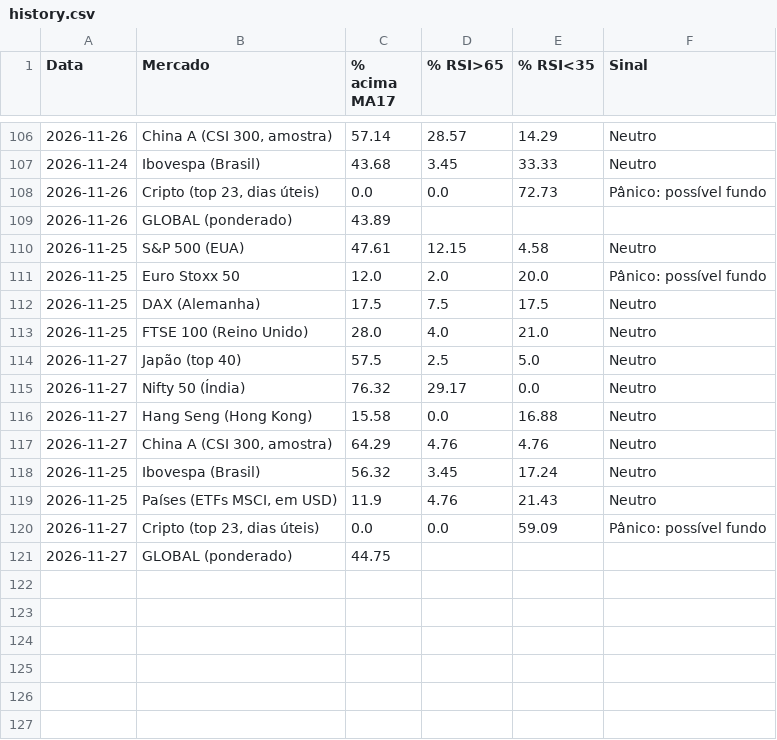
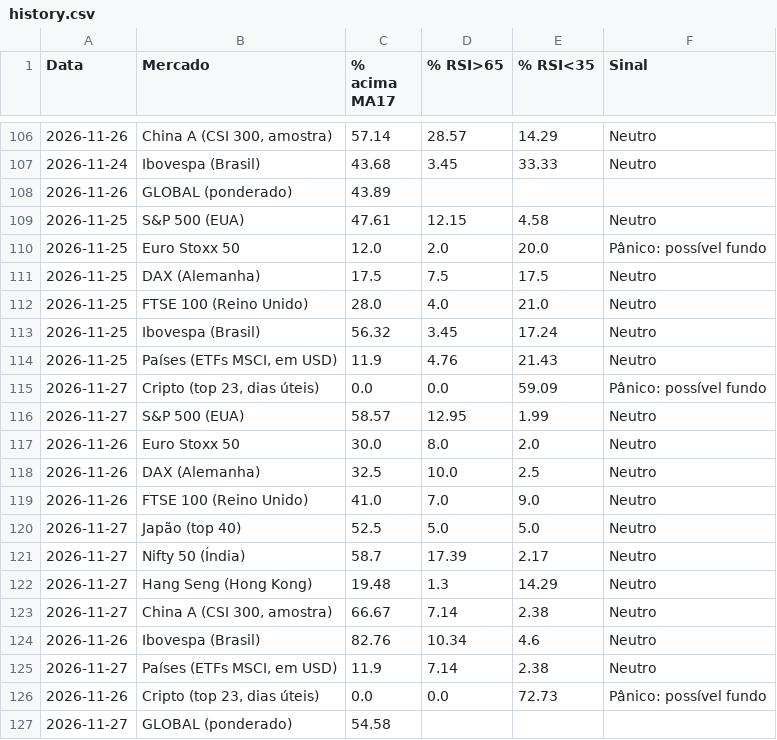
Before and after one commit to flaviorosso/market-breadth-analysis, a CSV file: docs/history.csv, drawn as a sheet; only a part is shown, gaps mark what is left out.

```diff
--- a/docs/history.csv
+++ b/docs/history.csv
@@ -107,3 +107,2 @@ Data,Mercado,% acima MA17,% RSI>65,% RSI<35,Sinal
 2026-11-24,Ibovespa (Brasil),43.68,3.45,33.33,Neutro
-2026-11-26,"Cripto (top 23, dias úteis)",0.0,0.0,72.73,Pânico: possível fundo
 2026-11-26,GLOBAL (ponderado),43.89,,,
@@ -113,6 +112,2 @@ Data,Mercado,% acima MA17,% RSI>65,% RSI<35,Sinal
 2026-11-25,FTSE 100 (Reino Unido),28.0,4.0,21.0,Neutro
-2026-11-27,Japão (top 40),57.5,2.5,5.0,Neutro
-2026-11-27,Nifty 50 (Índia),76.32,29.17,0.0,Neutro
-2026-11-27,Hang Seng (Hong Kong),15.58,0.0,16.88,Neutro
-2026-11-27,"China A (CSI 300, amostra)",64.29,4.76,4.76,Neutro
 2026-11-25,Ibovespa (Brasil),56.32,3.45,17.24,Neutro
@@ -120,2 +115,13 @@ Data,Mercado,% acima MA17,% RSI>65,% RSI<35,Sinal
 2026-11-27,"Cripto (top 23, dias úteis)",0.0,0.0,59.09,Pânico: possível fundo
-2026-11-27,GLOBAL (ponderado),44.75,,,
+2026-11-27,S&P 500 (EUA),58.57,12.95,1.99,Neutro
+2026-11-26,Euro Stoxx 50,30.0,8.0,2.0,Neutro
+2026-11-26,DAX (Alemanha),32.5,10.0,2.5,Neutro
+2026-11-26,FTSE 100 (Reino Unido),41.0,7.0,9.0,Neutro
+2026-11-27,Japão (top 40),52.5,5.0,5.0,Neutro
+2026-11-27,Nifty 50 (Índia),58.7,17.39,2.17,Neutro
+2026-11-27,Hang Seng (Hong Kong),19.48,1.3,14.29,Neutro
+2026-11-27,"China A (CSI 300, amostra)",66.67,7.14,2.38,Neutro
+2026-11-26,Ibovespa (Brasil),82.76,10.34,4.6,Neutro
+2026-11-27,"Países (ETFs MSCI, em USD)",11.9,7.14,2.38,Neutro
+2026-11-26,"Cripto (top 23, dias úteis)",0.0,0.0,72.73,Pânico: possível fundo
+2026-11-27,GLOBAL (ponderado),54.58,,,
```
Also changed, not shown: docs/latest.csv, 3 other files.
